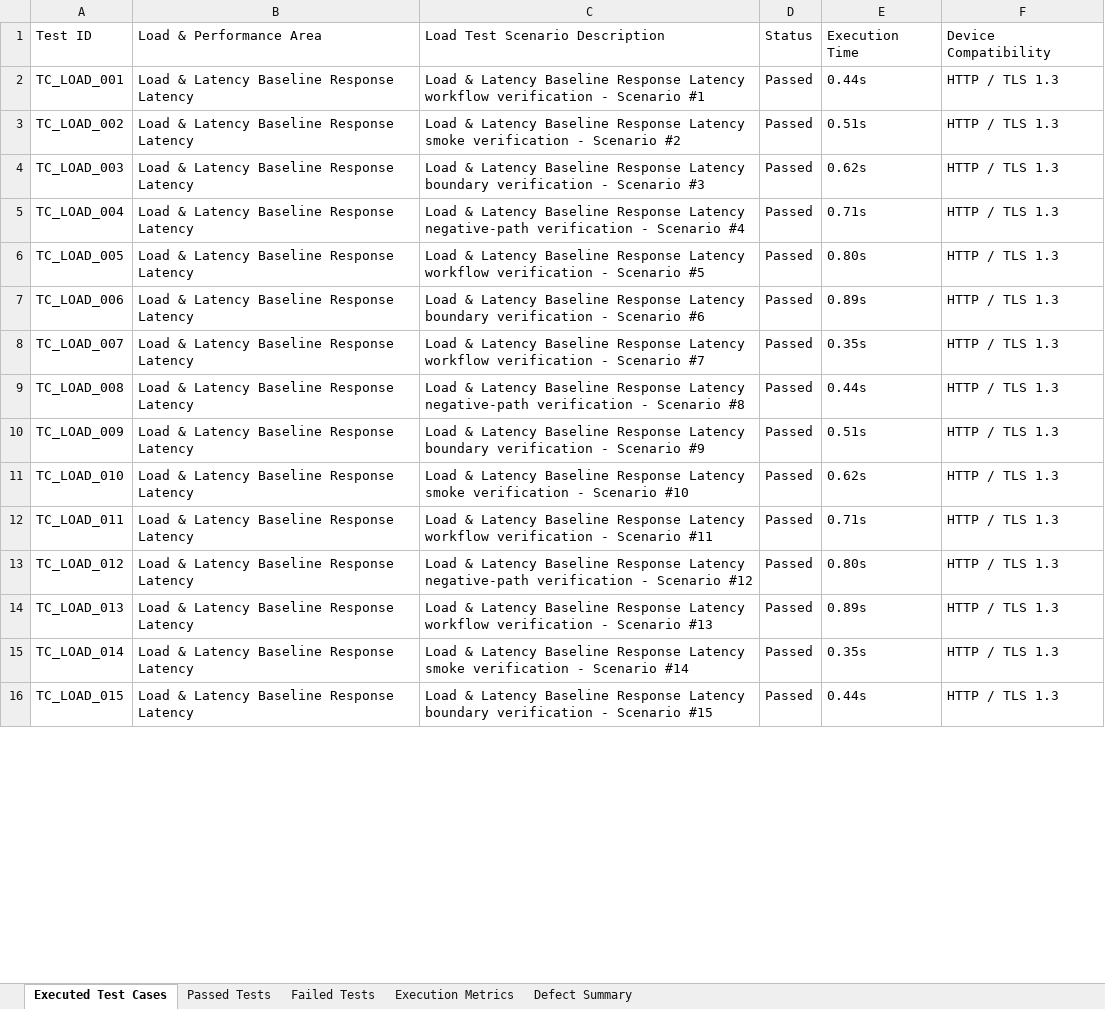
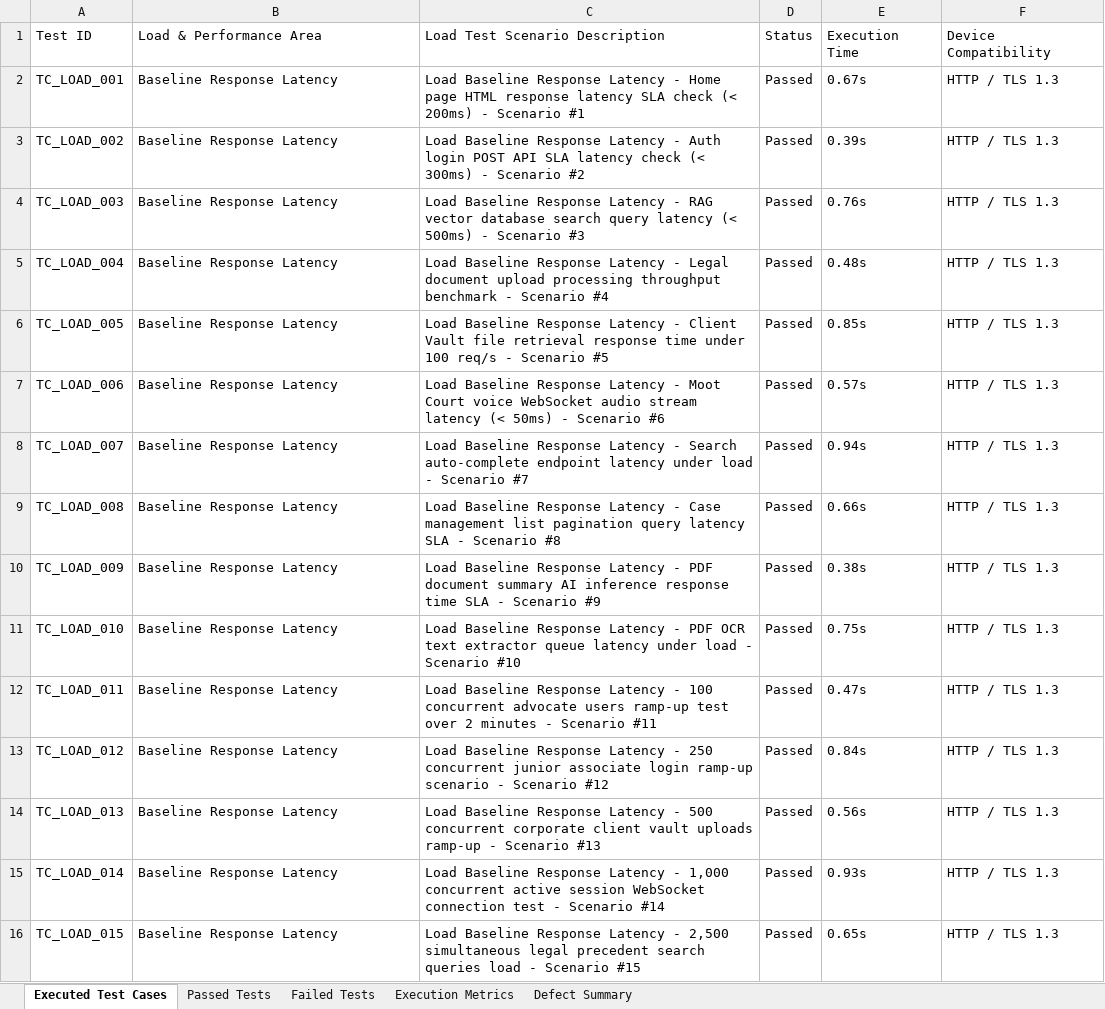
Before and after one commit to santhoshnr16/MyApp, an Excel workbook: automation/reports/load/Excel/Automation_Test_Report.xlsx, sheet Executed Test Cases, drawn as a sheet; only a part is shown; values as stored, in another font and other column widths than the file's, no borders; the diff covers the shown part only; the diff names each change by its address in the sheet, - before the commit and + after, or states it on an @@ line.

```diff
--- a/automation/reports/load/Excel/Automation_Test_Report.xlsx (sheet Executed Test Cases)
+++ b/automation/reports/load/Excel/Automation_Test_Report.xlsx (sheet Executed Test Cases)
-B2:B16: Load & Latency Baseline Response Latency
+B2:B16: Baseline Response Latency
-C2: Load & Latency Baseline Response Latency workflow verification - Scenario…
+C2: Load Baseline Response Latency - Home page HTML response latency SLA check (< 200ms) - Scenario…
-E2: 0.44s
+E2: 0.67s
-C3: Load & Latency Baseline Response Latency smoke verification - Scenario…
+C3: Load Baseline Response Latency - Auth login POST API SLA latency check (< 300ms) - Scenario…
-E3: 0.51s
+E3: 0.39s
-C4: Load & Latency Baseline Response Latency boundary verification - Scenario…
+C4: Load Baseline Response Latency - RAG vector database search query latency (< 500ms) - Scenario…
-E4: 0.62s
+E4: 0.76s
-C5: Load & Latency Baseline Response Latency negative-path verification - Scenario…
+C5: Load Baseline Response Latency - Legal document upload processing throughput benchmark - Scenario…
-E5: 0.71s
+E5: 0.48s
-C6: Load & Latency Baseline Response Latency workflow verification - Scenario…
+C6: Load Baseline Response Latency - Client Vault file retrieval response time under 100 req/s - Scenario…
-E6: 0.80s
+E6: 0.85s
-C7: Load & Latency Baseline Response Latency boundary verification - Scenario…
+C7: Load Baseline Response Latency - Moot Court voice WebSocket audio stream latency (< 50ms) - Scenario…
-E7: 0.89s
+E7: 0.57s
-C8: Load & Latency Baseline Response Latency workflow verification - Scenario…
+C8: Load Baseline Response Latency - Search auto-complete endpoint latency under load - Scenario…
-E8: 0.35s
+E8: 0.94s
-C9: Load & Latency Baseline Response Latency negative-path verification - Scenario…
+C9: Load Baseline Response Latency - Case management list pagination query latency SLA - Scenario…
-E9: 0.44s
+E9: 0.66s
-C10: Load & Latency Baseline Response Latency boundary verification - Scenario…
+C10: Load Baseline Response Latency - PDF document summary AI inference response time SLA - Scenario…
-E10: 0.51s
+E10: 0.38s
-C11: Load & Latency Baseline Response Latency smoke verification - Scenario…
+C11: Load Baseline Response Latency - PDF OCR text extractor queue latency under load - Scenario…
-E11: 0.62s
+E11: 0.75s
-C12: Load & Latency Baseline Response Latency workflow verification - Scenario…
+C12: Load Baseline Response Latency - 100 concurrent advocate users ramp-up test over 2 minutes - Scenario…
-E12: 0.71s
+E12: 0.47s
-C13: Load & Latency Baseline Response Latency negative-path verification - Scenario…
+C13: Load Baseline Response Latency - 250 concurrent junior associate login ramp-up scenario - Scenario…
-E13: 0.80s
+E13: 0.84s
-C14: Load & Latency Baseline Response Latency workflow verification - Scenario…
+C14: Load Baseline Response Latency - 500 concurrent corporate client vault uploads ramp-up - Scenario…
-E14: 0.89s
+E14: 0.56s
-C15: Load & Latency Baseline Response Latency smoke verification - Scenario…
+C15: Load Baseline Response Latency - 1,000 concurrent active session WebSocket connection test - Scenario…
-E15: 0.35s
+E15: 0.93s
-C16: Load & Latency Baseline Response Latency boundary verification - Scenario…
+C16: Load Baseline Response Latency - 2,500 simultaneous legal precedent search queries load - Scenario…
-E16: 0.44s
+E16: 0.65s
```
Also changed, not shown: 850 edited cells elsewhere in this sheet, sheet Passed Tests, sheet Execution Metrics, automation/reports/appium/Excel/Automation_Test_Report.xlsx, automation/reports/selenium/Excel/Automation_Test_Report.xlsx, 31 other files.
